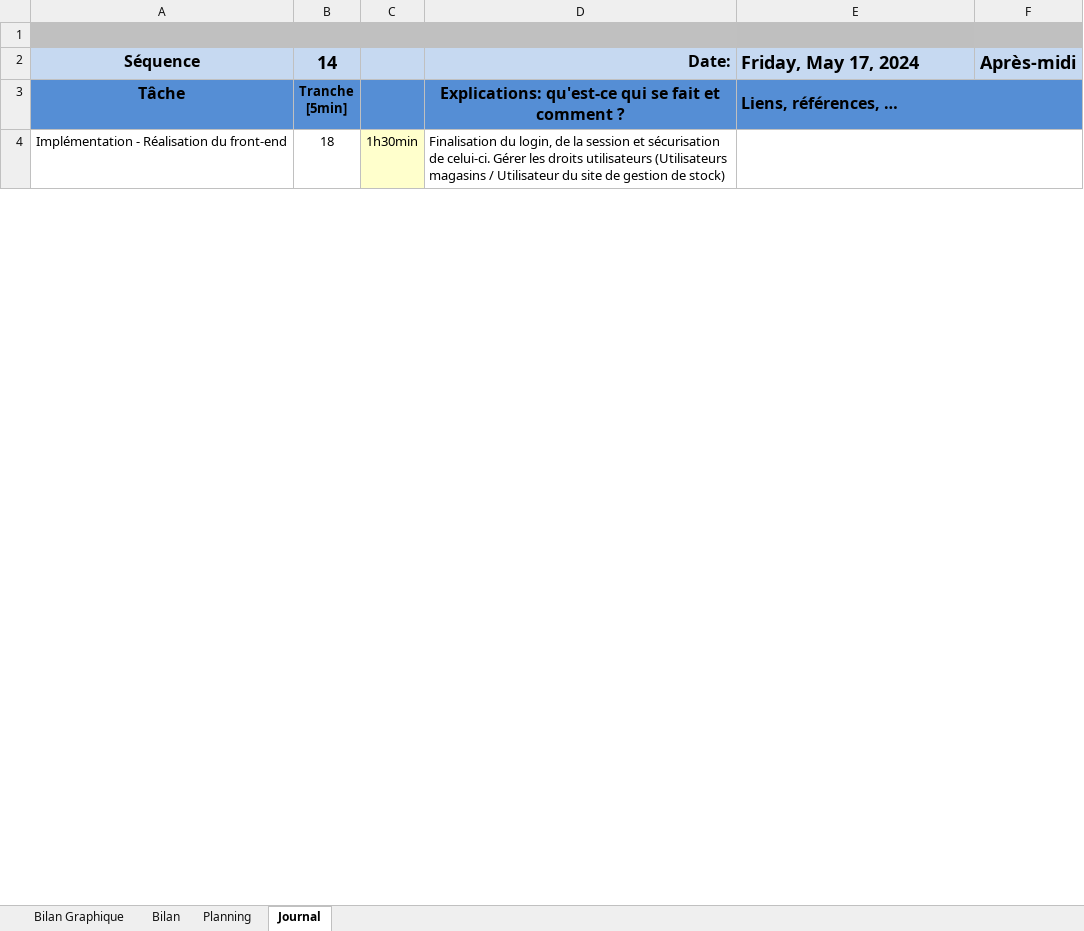
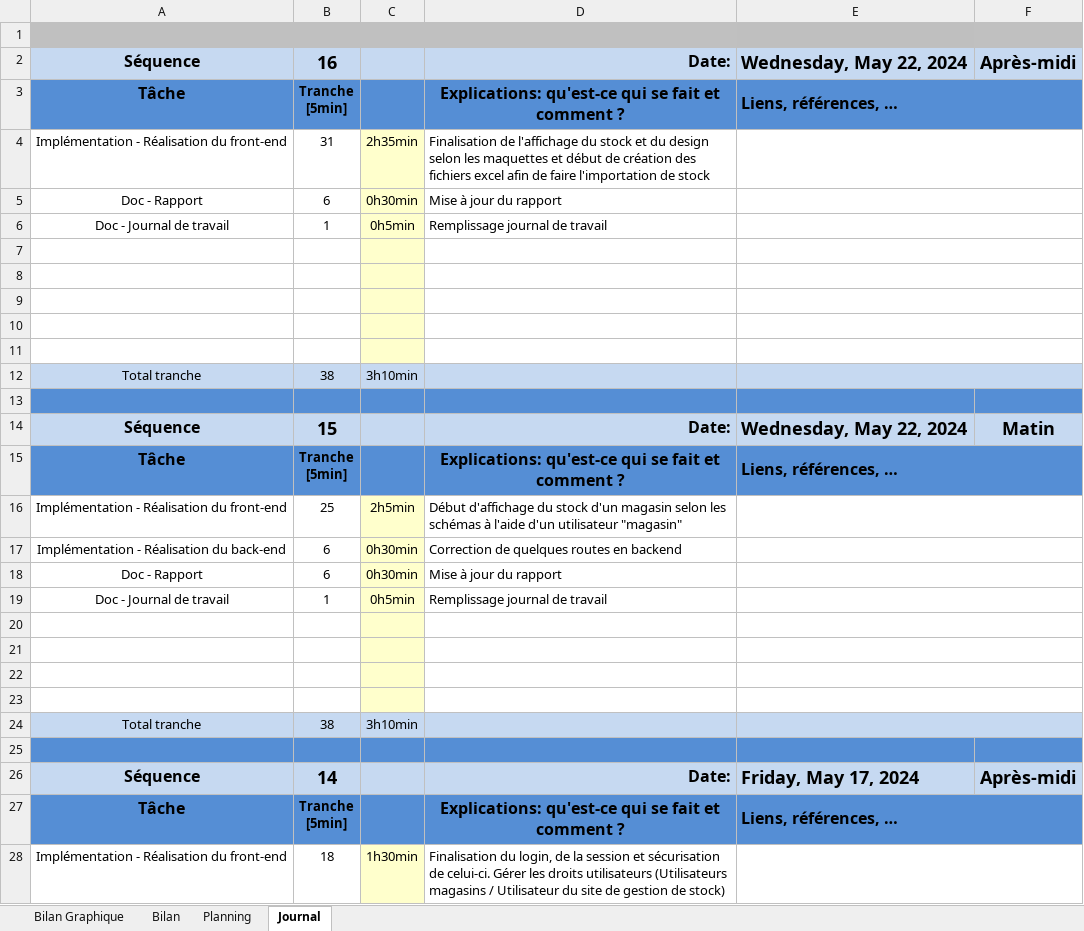
Before and after one commit to dam277/P-TPI-ETML, an Excel workbook: 01-Documents/Reports/X-TPI-Damloup-GestionStockDeMontres-Planification.xlsm, sheet Journal, drawn as a sheet; only a part is shown; values as stored, in another font and other column widths than the file's, no borders; charts and pictures and conditional formats not drawn; 1 other sheet too large or unreadable and not compared; ↵ is a line break in a cell; the diff names each change by its address in the sheet, - before the commit and + after, or states it on an @@ line.

Commit message:
Update work journal and adding new image for the it and add the report modifications

```diff
--- a/01-Documents/Reports/X-TPI-Damloup-GestionStockDeMontres-Planification.xlsm (sheet Journal)
+++ b/01-Documents/Reports/X-TPI-Damloup-GestionStockDeMontres-Planification.xlsm (sheet Journal)
+row 2: Séquence | 16 |  | Date: | Wednesday, May 22, 2024 | Après-midi
+row 3: Tâche | Tranche ↵ [5min] |  | Explications: qu'est-ce qui se fait et comment ? | Liens, références, …
+row 4: Implémentation - Réalisation du front-end | 31 | 2h35min | Finalisation de l'affichage du stock et du design selon les maquettes et début de création des fichiers excel afin de faire l'importation de stock
+row 5: Doc - Rapport | 6 | 0h30min | Mise à jour du rapport
+row 6: Doc - Journal de travail | 1 | 0h5min | Remplissage journal de travail
+row 7: (empty)
+row 8: (empty)
+row 9: (empty)
+row 10: (empty)
+row 11: (empty)
+row 12: Total tranche | 38 | 3h10min
+row 13: (empty)
+row 14: Séquence | 15 |  | Date: | Wednesday, May 22, 2024 | Matin
+row 15: Tâche | Tranche ↵ [5min] |  | Explications: qu'est-ce qui se fait et comment ? | Liens, références, …
+row 16: Implémentation - Réalisation du front-end | 25 | 2h5min | Début d'affichage du stock d'un magasin selon les schémas à l'aide d'un utilisateur "magasin"
+row 17: Implémentation - Réalisation du back-end | 6 | 0h30min | Correction de quelques routes en backend
+row 18: Doc - Rapport | 6 | 0h30min | Mise à jour du rapport
+row 19: Doc - Journal de travail | 1 | 0h5min | Remplissage journal de travail
+row 20: (empty)
+row 21: (empty)
+row 22: (empty)
+row 23: (empty)
+row 24: Total tranche | 38 | 3h10min
+row 25: (empty)
```
Also changed, not shown: charts or pictures, 2 other files.
